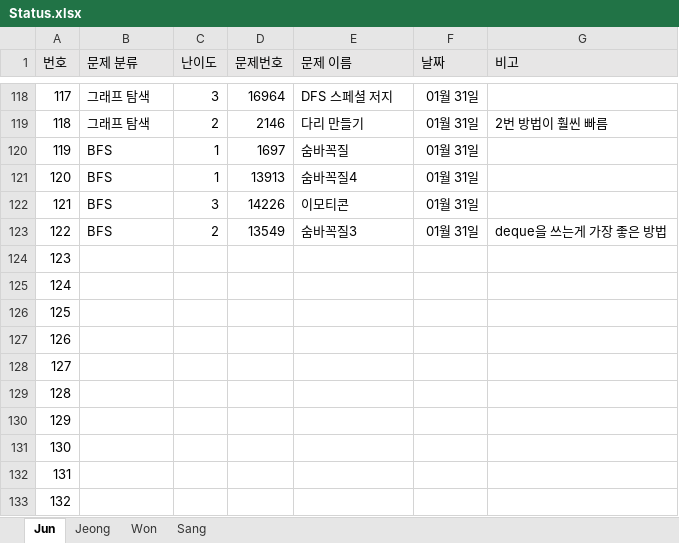
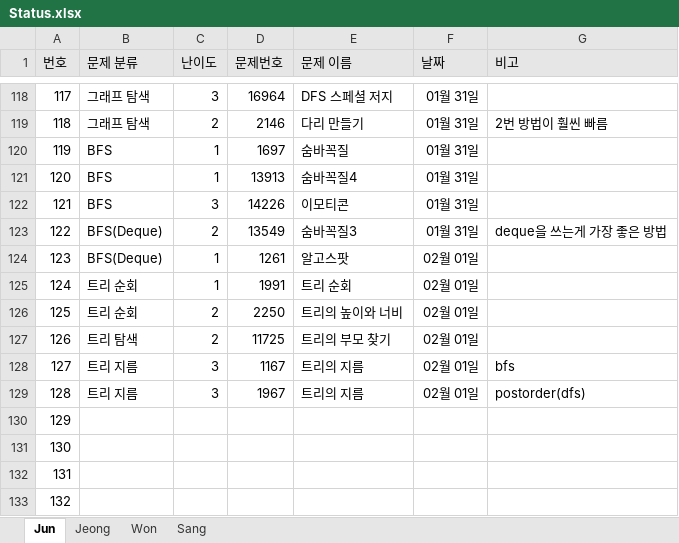
Before and after one commit to JunHeon-Ch/GC_Algorithm_Study, an Excel workbook: Status.xlsx, sheet Jun, drawn as a sheet; only a part is shown, gaps mark what is left out; values as stored, in another font and other column widths than the file's, no borders; the diff names each change by its address in the sheet, - before the commit and + after, or states it on an @@ line.

Commit message:
docs: Updating junheon status

```diff
--- a/Status.xlsx (sheet Jun)
+++ b/Status.xlsx (sheet Jun)
-B123 (문제 분류): BFS
+B123 (문제 분류): BFS(Deque)
-B124 (문제 분류): (empty)
+B124 (문제 분류): BFS(Deque)
-C124:C125 (난이도): (empty)
+C124:C125 (난이도): 1
-D124 (문제번호): (empty)
+D124 (문제번호): 1261
-E124 (문제 이름): (empty)
+E124 (문제 이름): 알고스팟
-F124:F129 (날짜): (empty)
+F124:F129 (날짜): 02월 01일
-B125:B126 (문제 분류): (empty)
+B125:B126 (문제 분류): 트리 순회
-D125 (문제번호): (empty)
+D125 (문제번호): 1991
-E125 (문제 이름): (empty)
+E125 (문제 이름): 트리 순회
-C126:C127 (난이도): (empty)
+C126:C127 (난이도): 2
-D126 (문제번호): (empty)
+D126 (문제번호): 2250
-E126 (문제 이름): (empty)
+E126 (문제 이름): 트리의 높이와 너비
-B127 (문제 분류): (empty)
+B127 (문제 분류): 트리 탐색
-D127 (문제번호): (empty)
+D127 (문제번호): 11725
-E127 (문제 이름): (empty)
+E127 (문제 이름): 트리의 부모 찾기
-B128:B129 (문제 분류): (empty)
+B128:B129 (문제 분류): 트리 지름
-C128:C129 (난이도): (empty)
+C128:C129 (난이도): 3
-D128 (문제번호): (empty)
+D128 (문제번호): 1167
-E128:E129 (문제 이름): (empty)
+E128:E129 (문제 이름): 트리의 지름
-G128 (비고): (empty)
+G128 (비고): bfs
-D129 (문제번호): (empty)
+D129 (문제번호): 1967
-G129 (비고): (empty)
+G129 (비고): postorder(dfs)
```
